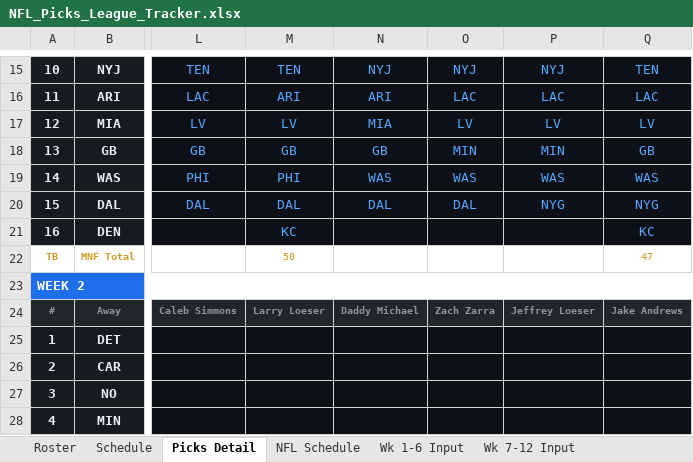
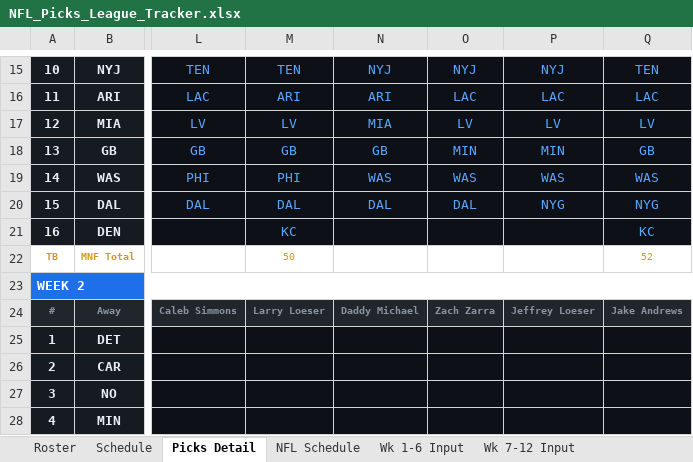
Before and after one commit to eloeser-1147/NFL-Picks-League, an Excel workbook: NFL_Picks_League_Tracker.xlsx, sheet Picks Detail, drawn as a sheet; only a part is shown, gaps mark what is left out; values as stored, in another font and other column widths than the file's, no borders; the diff names each change by its address in the sheet, - before the commit and + after, or states it on an @@ line.

```diff
--- a/NFL_Picks_League_Tracker.xlsx (sheet Picks Detail)
+++ b/NFL_Picks_League_Tracker.xlsx (sheet Picks Detail)
-Q22: 47
+Q22: 52
```
Also changed, not shown: 1 other file.
